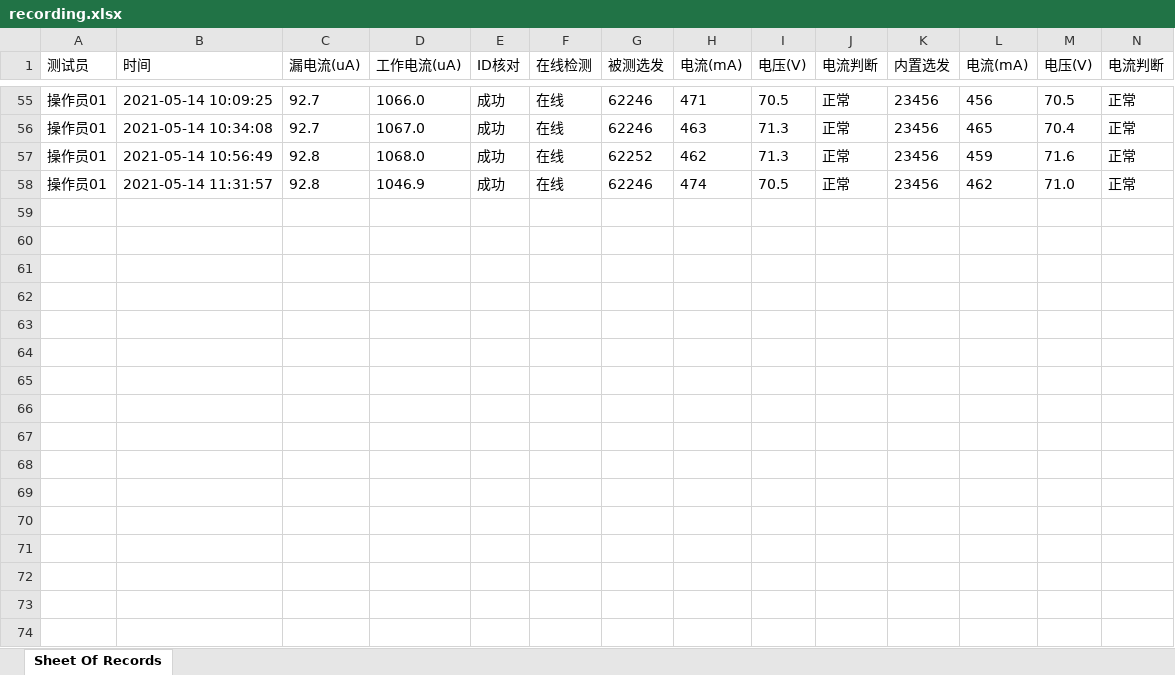
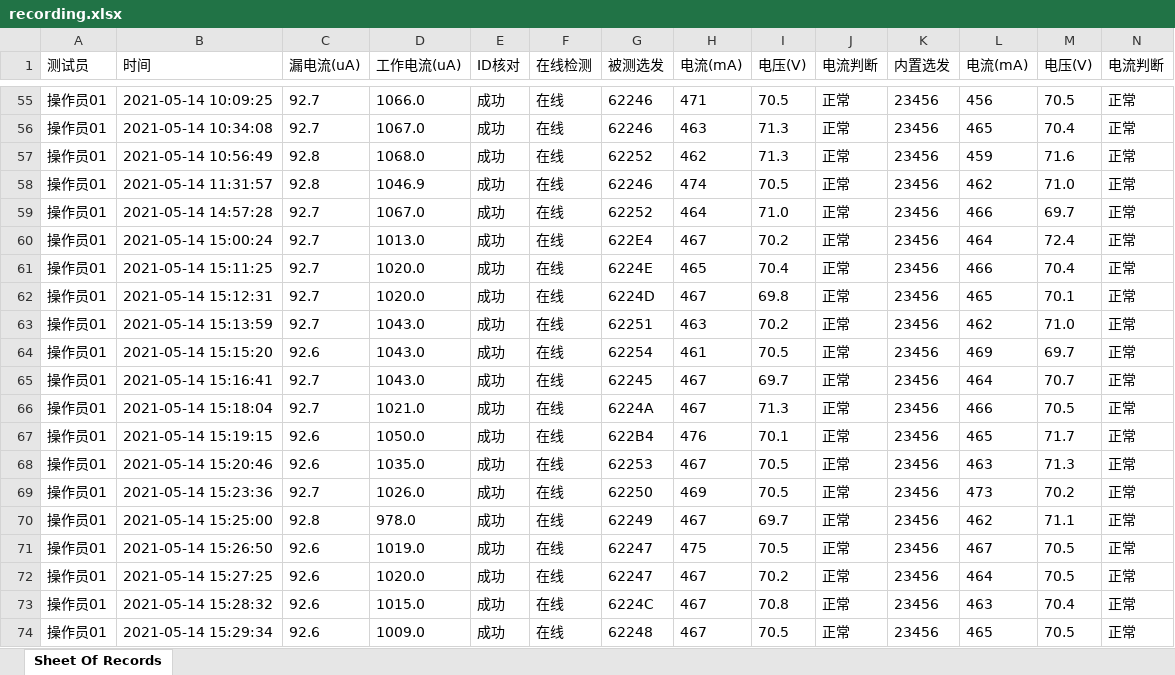
Before and after one commit to LeeGingko/Terminal, an Excel workbook: recording.xlsx, sheet Sheet Of Records, drawn as a sheet; only a part is shown, gaps mark what is left out; values as stored, in another font and other column widths than the file's, no borders; rows hold the shown columns only; the diff names each change by its address in the sheet, - before the commit and + after, or states it on an @@ line.

```diff
--- a/recording.xlsx (sheet Sheet Of Records)
+++ b/recording.xlsx (sheet Sheet Of Records)
+row 59: 操作员01 | 2021-05-14 14:57:28 | 92.7 | 1067.0 | 成功 | 在线 | 62252 | 464 | 71.0 | 正常 | 23456 | 466 | 69.7 | 正常
+row 60: 操作员01 | 2021-05-14 15:00:24 | 92.7 | 1013.0 | 成功 | 在线 | 622E4 | 467 | 70.2 | 正常 | 23456 | 464 | 72.4 | 正常
+row 61: 操作员01 | 2021-05-14 15:11:25 | 92.7 | 1020.0 | 成功 | 在线 | 6224E | 465 | 70.4 | 正常 | 23456 | 466 | 70.4 | 正常
+row 62: 操作员01 | 2021-05-14 15:12:31 | 92.7 | 1020.0 | 成功 | 在线 | 6224D | 467 | 69.8 | 正常 | 23456 | 465 | 70.1 | 正常
+row 63: 操作员01 | 2021-05-14 15:13:59 | 92.7 | 1043.0 | 成功 | 在线 | 62251 | 463 | 70.2 | 正常 | 23456 | 462 | 71.0 | 正常
+row 64: 操作员01 | 2021-05-14 15:15:20 | 92.6 | 1043.0 | 成功 | 在线 | 62254 | 461 | 70.5 | 正常 | 23456 | 469 | 69.7 | 正常
+row 65: 操作员01 | 2021-05-14 15:16:41 | 92.7 | 1043.0 | 成功 | 在线 | 62245 | 467 | 69.7 | 正常 | 23456 | 464 | 70.7 | 正常
+row 66: 操作员01 | 2021-05-14 15:18:04 | 92.7 | 1021.0 | 成功 | 在线 | 6224A | 467 | 71.3 | 正常 | 23456 | 466 | 70.5 | 正常
+row 67: 操作员01 | 2021-05-14 15:19:15 | 92.6 | 1050.0 | 成功 | 在线 | 622B4 | 476 | 70.1 | 正常 | 23456 | 465 | 71.7 | 正常
+row 68: 操作员01 | 2021-05-14 15:20:46 | 92.6 | 1035.0 | 成功 | 在线 | 62253 | 467 | 70.5 | 正常 | 23456 | 463 | 71.3 | 正常
+row 69: 操作员01 | 2021-05-14 15:23:36 | 92.7 | 1026.0 | 成功 | 在线 | 62250 | 469 | 70.5 | 正常 | 23456 | 473 | 70.2 | 正常
+row 70: 操作员01 | 2021-05-14 15:25:00 | 92.8 | 978.0 | 成功 | 在线 | 62249 | 467 | 69.7 | 正常 | 23456 | 462 | 71.1 | 正常
+row 71: 操作员01 | 2021-05-14 15:26:50 | 92.6 | 1019.0 | 成功 | 在线 | 62247 | 475 | 70.5 | 正常 | 23456 | 467 | 70.5 | 正常
+row 72: 操作员01 | 2021-05-14 15:27:25 | 92.6 | 1020.0 | 成功 | 在线 | 62247 | 467 | 70.2 | 正常 | 23456 | 464 | 70.5 | 正常
+row 73: 操作员01 | 2021-05-14 15:28:32 | 92.6 | 1015.0 | 成功 | 在线 | 6224C | 467 | 70.8 | 正常 | 23456 | 463 | 70.4 | 正常
+row 74: 操作员01 | 2021-05-14 15:29:34 | 92.6 | 1009.0 | 成功 | 在线 | 62248 | 467 | 70.5 | 正常 | 23456 | 465 | 70.5 | 正常
```
Also changed, not shown: 1 other file.
